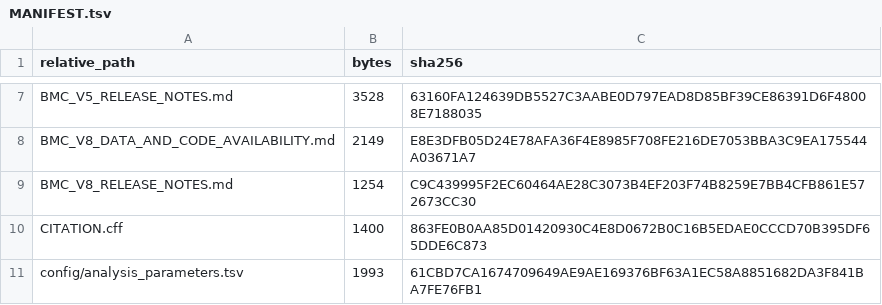
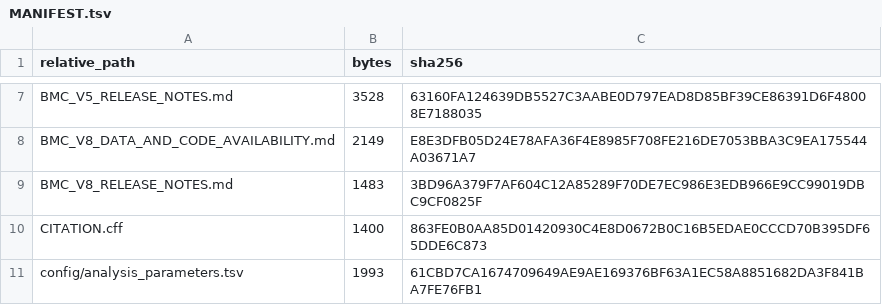
Before and after one commit to yuyi-wang-imu/aa-donor-recovery-perturbation, a TSV file: MANIFEST.tsv, drawn as a sheet; only a part is shown, gaps mark what is left out.

```diff
--- a/MANIFEST.tsv
+++ b/MANIFEST.tsv
@@ -8,3 +8,3 @@ BMC_V5_RELEASE_NOTES.md	3528	63160FA124639DB5527C3AABE0D797EAD8D85BF39CE86391D6F
 BMC_V8_DATA_AND_CODE_AVAILABILITY.md	2149	E8E3DFB05D24E78AFA36F4E8985F708FE216DE7053BBA3C9EA175544A03671A7
-BMC_V8_RELEASE_NOTES.md	1254	C9C439995F2EC60464AE28C3073B4EF203F74B8259E7BB4CFB861E572673CC30
+BMC_V8_RELEASE_NOTES.md	1483	3BD96A379F7AF604C12A85289F70DE7EC986E3EDB966E9CC99019DBC9CF0825F
 CITATION.cff	1400	863FE0B0AA85D01420930C4E8D0672B0C16B5EDAE0CCCD70B395DF65DDE6C873
```
Also changed, not shown: 1 other file.
